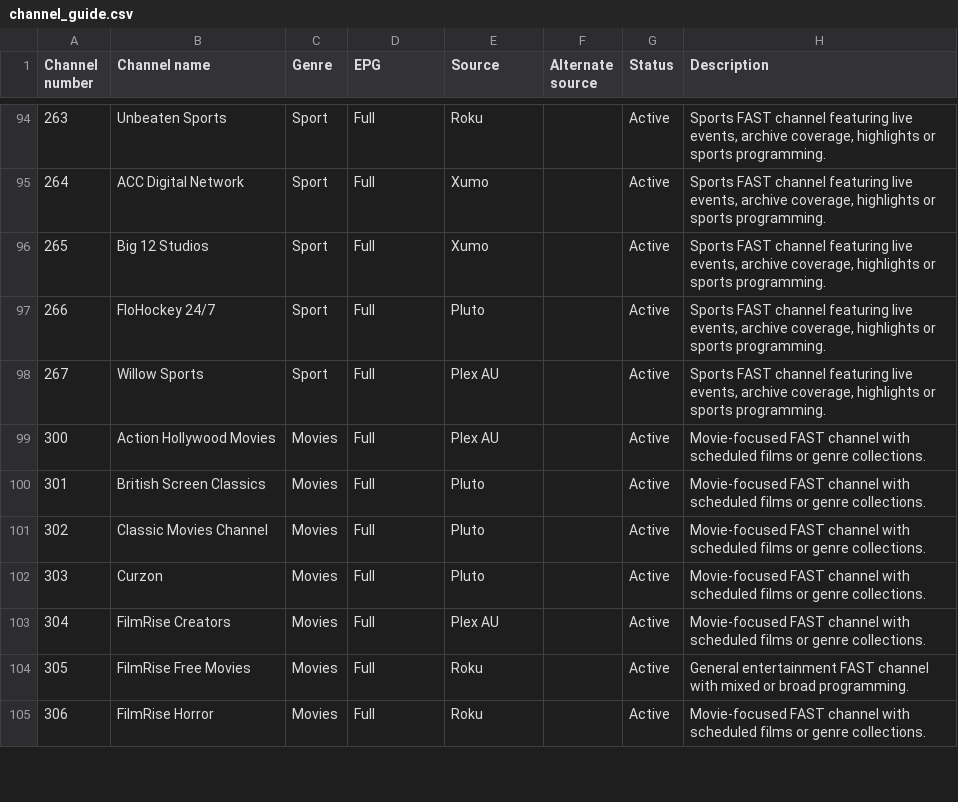
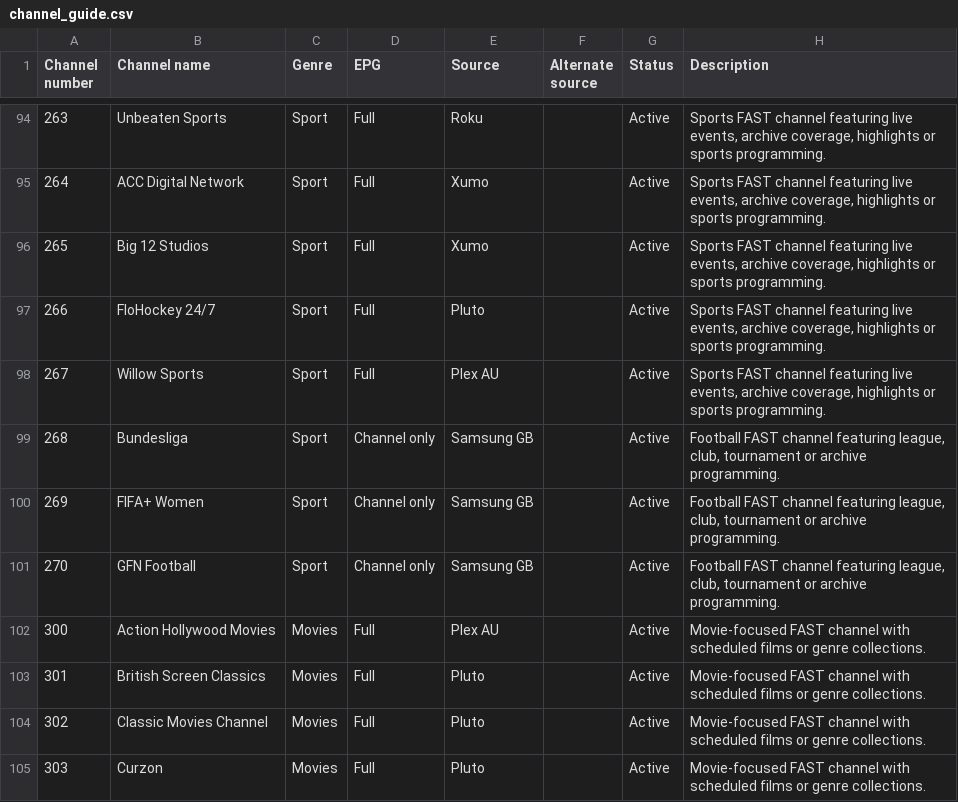
Before and after one commit to safetyblade/autv, a CSV file: channel_guide.csv, drawn as a sheet; only a part is shown, gaps mark what is left out; the shorter side is filled out with more unchanged rows.

Commit message:
data: add football test channels to guide

```diff
--- a/channel_guide.csv
+++ b/channel_guide.csv
@@ -98,2 +98,5 @@ Channel number,Channel name,Genre,EPG,Source,Alternate source,Status,Description
 267,Willow Sports,Sport,Full,Plex AU,,Active,"Sports FAST channel featuring live events, archive coverage, highlights or sports programming."
+268,Bundesliga,Sport,Channel only,Samsung GB,,Active,"Football FAST channel featuring league, club, tournament or archive programming."
+269,FIFA+ Women,Sport,Channel only,Samsung GB,,Active,"Football FAST channel featuring league, club, tournament or archive programming."
+270,GFN Football,Sport,Channel only,Samsung GB,,Active,"Football FAST channel featuring league, club, tournament or archive programming."
 300,Action Hollywood Movies,Movies,Full,Plex AU,,Active,Movie-focused FAST channel with scheduled films or genre collections.
```
